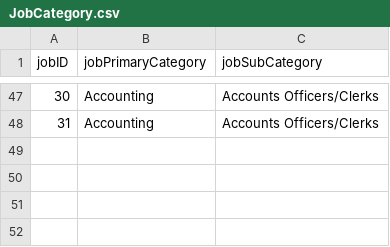
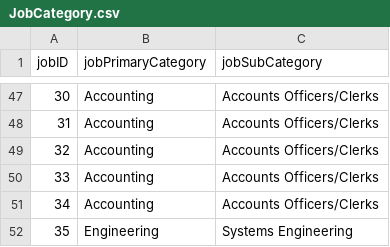
Before and after one commit to namyngu/JobSeekingSystem, a CSV file: JobCategory.csv, drawn as a sheet; only a part is shown, gaps mark what is left out; the diff names each change by its address in the sheet, - before the commit and + after, or states it on an @@ line.

```diff
--- a/JobCategory.csv
+++ b/JobCategory.csv
+row 49: 32 | Accounting | Accounts Officers/Clerks
+row 50: 33 | Accounting | Accounts Officers/Clerks
+row 51: 34 | Accounting | Accounts Officers/Clerks
+row 52: 35 | Engineering | Systems Engineering
```
Also changed, not shown: JobList.csv, JobSkills.csv, 9 other files.
